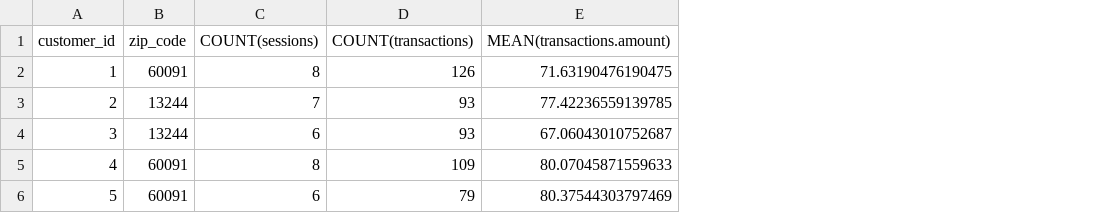
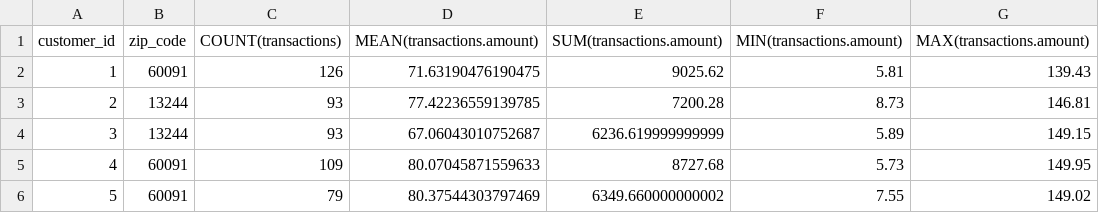
Before and after one commit to Weikoi/Django_FeatureTools, a CSV file: selected_features.csv, drawn as a sheet; removed rows and columns are numbered as before the commit, all else as after; the diff names each change by its address in the sheet, - before the commit and + after, or states it on an @@ line.

```diff
--- a/selected_features.csv
+++ b/selected_features.csv
-column C (COUNT(sessions)), rows 2-6: 8 | 7 | 6 | 8 | 6
+column E (SUM(transactions.amount)), rows 2-6: 9025.62 | 7200.28 | 6236.619999999999 | 8727.68 | 6349.660000000002
+column F (MIN(transactions.amount)), rows 2-6: 5.81 | 8.73 | 5.89 | 5.73 | 7.55
+column G (MAX(transactions.amount)), rows 2-6: 139.43 | 146.81 | 149.15 | 149.95 | 149.02
```
Also changed, not shown: 7 other files.
